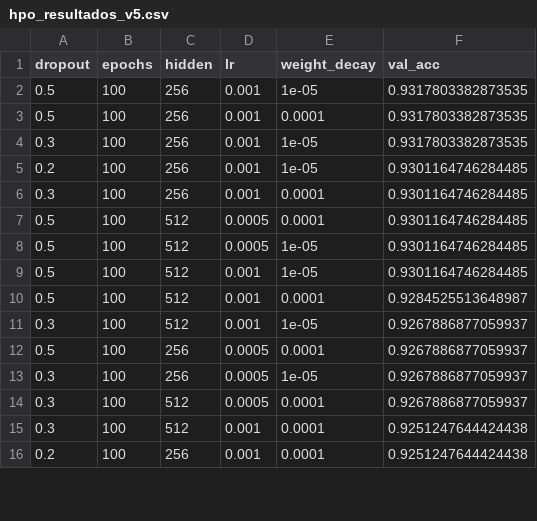
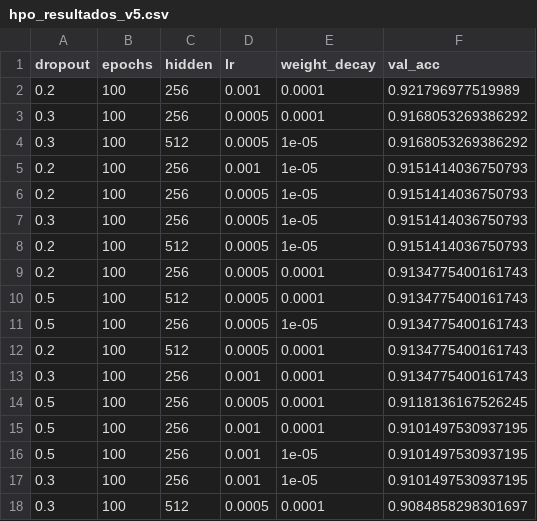
Before and after one commit to DinoBudino/ITEL, a CSV file: research/reports/CSV/hpo_resultados_v5.csv, drawn as a sheet; only a part is shown; the diff covers the shown part only.

```diff
--- a/research/reports/CSV/hpo_resultados_v5.csv
+++ b/research/reports/CSV/hpo_resultados_v5.csv
@@ -1,16 +1,18 @@
 dropout,epochs,hidden,lr,weight_decay,val_acc
-0.5,100,256,0.001,1e-05,0.9317803382873535
-0.5,100,256,0.001,0.0001,0.9317803382873535
-0.3,100,256,0.001,1e-05,0.9317803382873535
-0.2,100,256,0.001,1e-05,0.9301164746284485
-0.3,100,256,0.001,0.0001,0.9301164746284485
-0.5,100,512,0.0005,0.0001,0.9301164746284485
-0.5,100,512,0.0005,1e-05,0.9301164746284485
-0.5,100,512,0.001,1e-05,0.9301164746284485
-0.5,100,512,0.001,0.0001,0.9284525513648987
-0.3,100,512,0.001,1e-05,0.9267886877059937
-0.5,100,256,0.0005,0.0001,0.9267886877059937
-0.3,100,256,0.0005,1e-05,0.9267886877059937
-0.3,100,512,0.0005,0.0001,0.9267886877059937
-0.3,100,512,0.001,0.0001,0.9251247644424438
-0.2,100,256,0.001,0.0001,0.9251247644424438
+0.2,100,256,0.001,0.0001,0.921796977519989
+0.3,100,256,0.0005,0.0001,0.9168053269386292
+0.3,100,512,0.0005,1e-05,0.9168053269386292
+0.2,100,256,0.001,1e-05,0.9151414036750793
+0.2,100,256,0.0005,1e-05,0.9151414036750793
+0.3,100,256,0.0005,1e-05,0.9151414036750793
+0.2,100,512,0.0005,1e-05,0.9151414036750793
+0.2,100,256,0.0005,0.0001,0.9134775400161743
+0.5,100,512,0.0005,0.0001,0.9134775400161743
+0.5,100,256,0.0005,1e-05,0.9134775400161743
+0.2,100,512,0.0005,0.0001,0.9134775400161743
+0.3,100,256,0.001,0.0001,0.9134775400161743
+0.5,100,256,0.0005,0.0001,0.9118136167526245
+0.5,100,256,0.001,0.0001,0.9101497530937195
+0.5,100,256,0.001,1e-05,0.9101497530937195
+0.3,100,256,0.001,1e-05,0.9101497530937195
+0.3,100,512,0.0005,0.0001,0.9084858298301697
```
Also changed, not shown: 2 added rows, 4 removed rows and 10 edited cells elsewhere in this file, research/reports/CSV/predicciones_test_mlp_v5.csv, research/reports/CSV/resultados_modelos_v5.csv, 37 other files.
